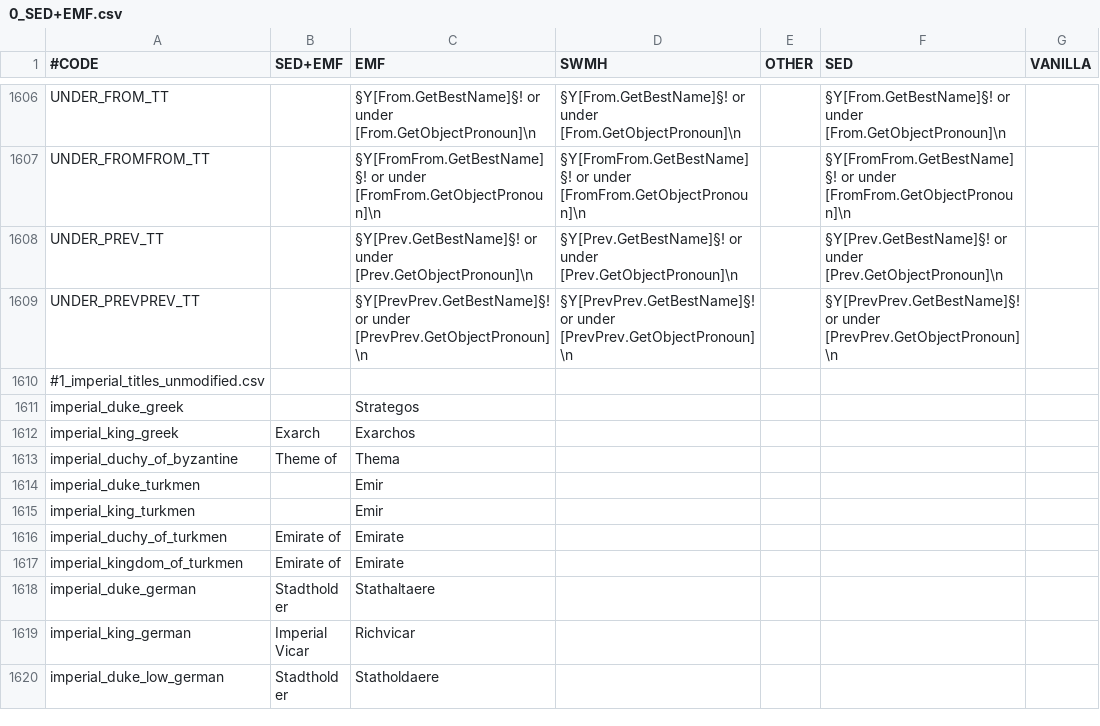
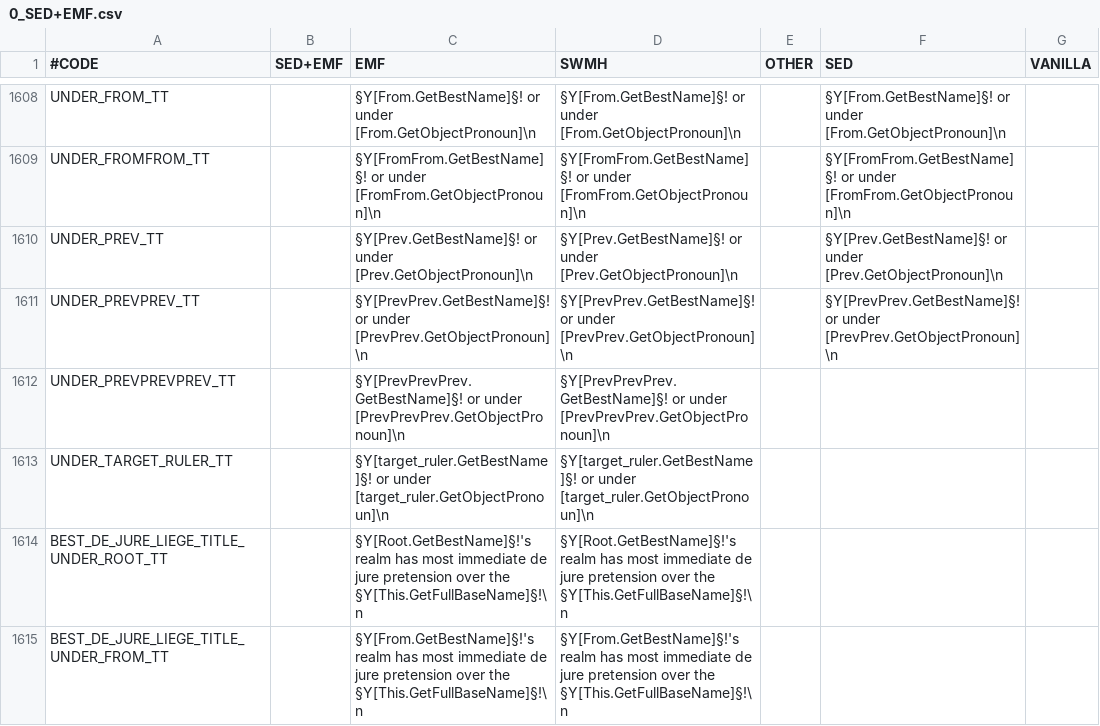
Before and after one commit to escalonn/sed2, a CSV file: templates/SED2+EMF/localisation/0_SED+EMF.csv, drawn as a sheet; only a part is shown, gaps mark what is left out; the shorter side is filled out with more unchanged rows; the diff covers the shown part only.

```diff
--- a/templates/SED2+EMF/localisation/0_SED+EMF.csv
+++ b/templates/SED2+EMF/localisation/0_SED+EMF.csv
@@ -1609 +1611,5 @@ UNDER_PREV_TT                                  ;        ;§Y[Prev.GetBestName]§
 UNDER_PREVPREV_TT                              ;        ;§Y[PrevPrev.GetBestName]§! or under [PrevPrev.GetObjectPronoun]\n;§Y[PrevPrev.GetBestName]§! or under [PrevPrev.GetObjectPronoun]\n;;§Y[PrevPrev.GetBestName]§! or under [PrevPrev.GetObjectPronoun]\n;
+UNDER_PREVPREVPREV_TT                          ;        ;§Y[PrevPrevPrev.GetBestName]§! or under [PrevPrevPrev.GetObjectPronoun]\n;§Y[PrevPrevPrev.GetBestName]§! or under [PrevPrevPrev.GetObjectPronoun]\n;;;
+UNDER_TARGET_RULER_TT                          ;        ;§Y[target_ruler.GetBestName]§! or under [target_ruler.GetObjectPronoun]\n;§Y[target_ruler.GetBestName]§! or under [target_ruler.GetObjectPronoun]\n;;;
+BEST_DE_JURE_LIEGE_TITLE_UNDER_ROOT_TT         ;        ;§Y[Root.GetBestName]§!'s realm has most immediate de jure pretension over the §Y[This.GetFullBaseName]§!\n;§Y[Root.GetBestName]§!'s realm has most immediate de jure pretension over the §Y[This.GetFullBaseName]§!\n;;;
+BEST_DE_JURE_LIEGE_TITLE_UNDER_FROM_TT         ;        ;§Y[From.GetBestName]§!'s realm has most immediate de jure pretension over the §Y[This.GetFullBaseName]§!\n;§Y[From.GetBestName]§!'s realm has most immediate de jure pretension over the §Y[This.GetFullBaseName]§!\n;;;
```
Also changed, not shown: 6 added rows and 4 edited cells elsewhere in this file, build/SED2+EMF/localisation/0_SED+EMF.csv, build/SED2/localisation/1_hip_core.csv, 11 other files.
